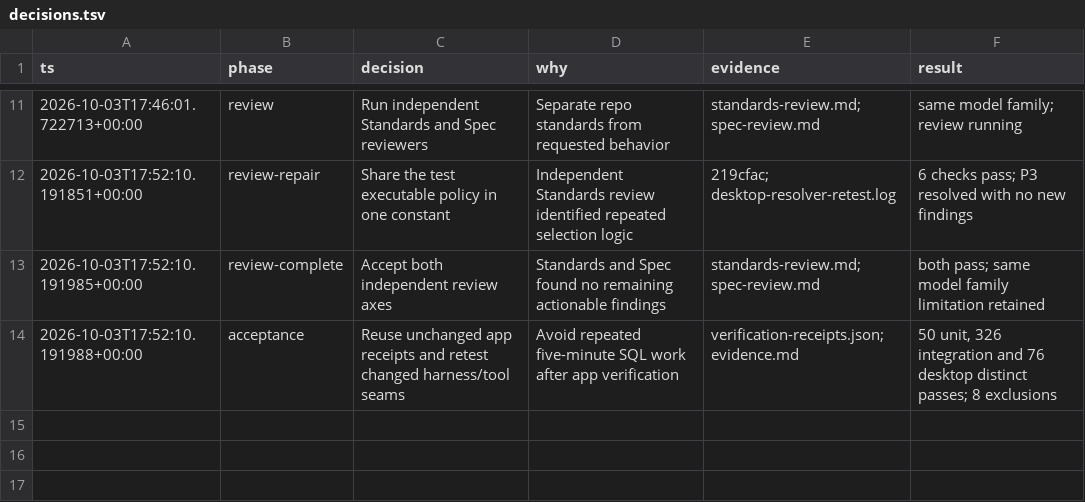
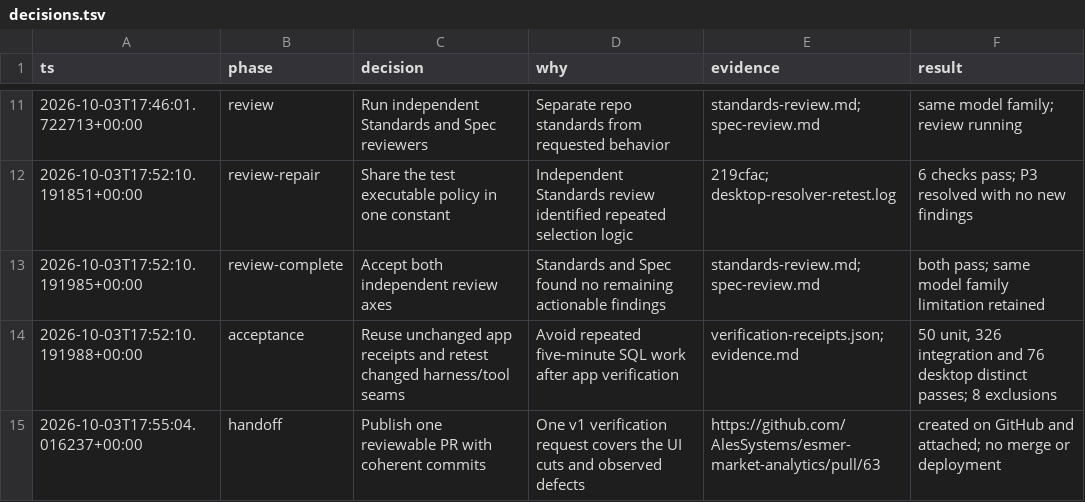
Before and after one commit to AlesSystems/esmer-market-analytics, a TSV file: workstreams/v1-verification/decisions.tsv, drawn as a sheet; only a part is shown, gaps mark what is left out; the diff names each change by its address in the sheet, - before the commit and + after, or states it on an @@ line.

Commit message:
docs(v1): record pull request handoff

```diff
--- a/workstreams/v1-verification/decisions.tsv
+++ b/workstreams/v1-verification/decisions.tsv
+row 15: 2026-10-03T17:55:04.016237+00:00 | handoff | Publish one reviewable PR with coherent commits | One v1 verification request covers the UI cuts and observed defects | https://github.com/AlesSystems/esmer-market-analytics/pull/63 | created on GitHub and attached; no merge or deployment
```
Also changed, not shown: 2 other files.
